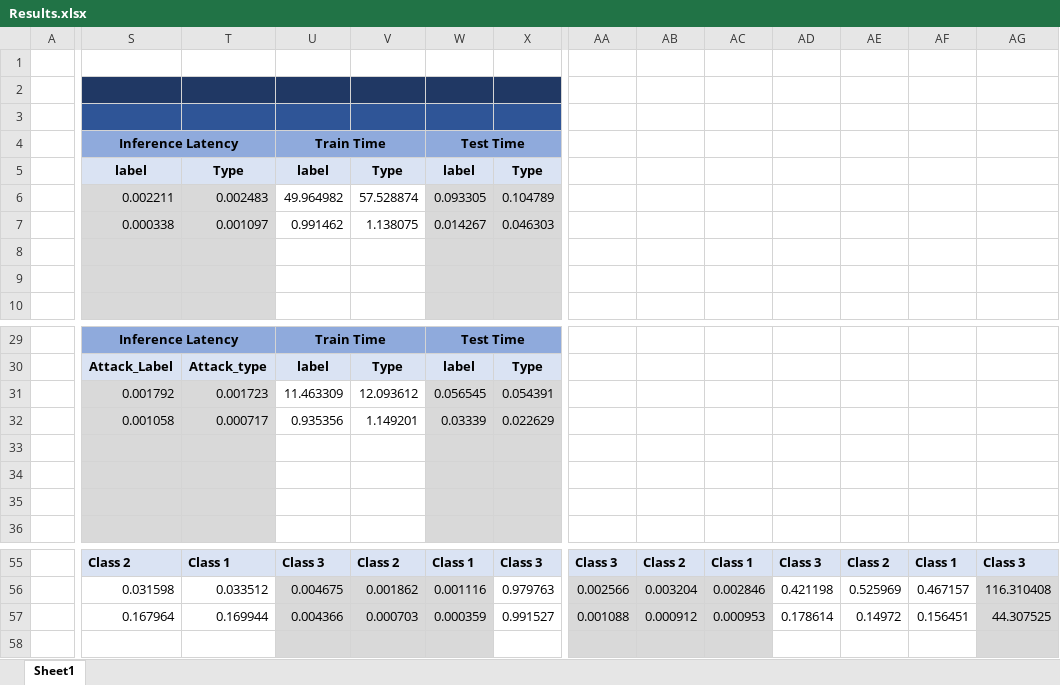
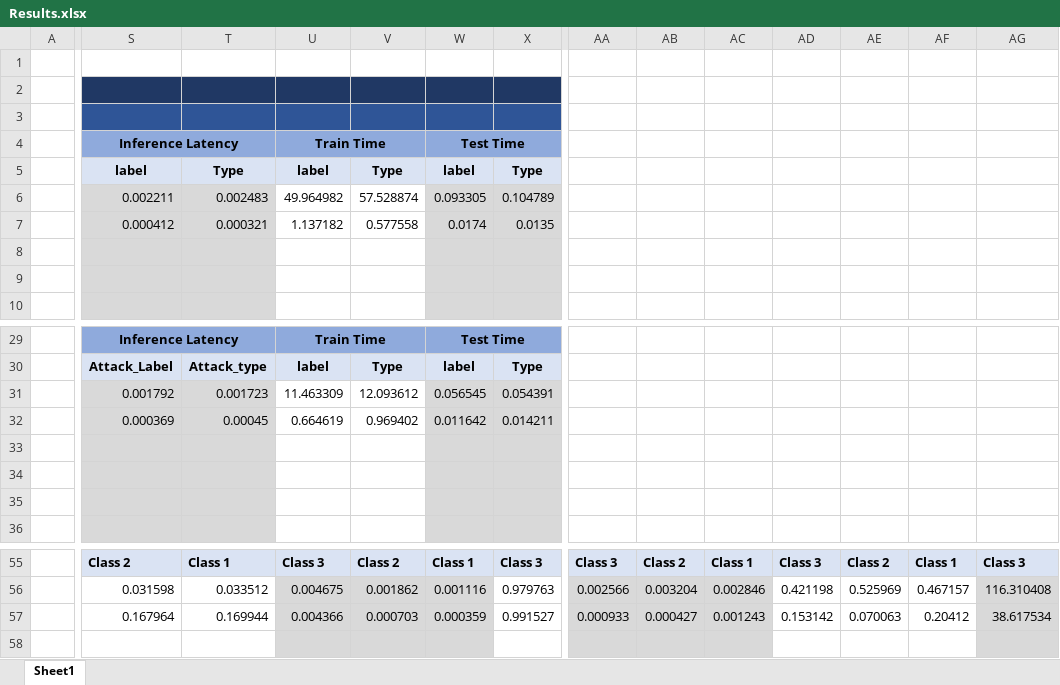
Before and after one commit to tayyabexe/Machine-Learning-Project-6th-Semester, an Excel workbook: Results.xlsx, sheet Sheet1, drawn as a sheet; only a part is shown, gaps mark what is left out; values as stored, in another font and other column widths than the file's, no borders; the diff covers the shown part only; the diff names each change by its address in the sheet, - before the commit and + after, or states it on an @@ line.

```diff
--- a/Results.xlsx (sheet Sheet1)
+++ b/Results.xlsx (sheet Sheet1)
-S7: 0.000338
+S7: 0.000412
-T7: 0.001097
+T7: 0.000321
-U7: 0.991462
+U7: 1.137182
-V7: 1.138075
+V7: 0.577558
-W7: 0.014267
+W7: 0.0174
-X7: 0.046303
+X7: 0.0135
-S32: 0.001058
+S32: 0.000369
-T32: 0.000717
+T32: 0.00045
-U32: 0.935356
+U32: 0.664619
-V32: 1.149201
+V32: 0.969402
-W32: 0.03339
+W32: 0.011642
-X32: 0.022629
+X32: 0.014211
-AA57: 0.001088
+AA57: 0.000933
-AB57: 0.000912
+AB57: 0.000427
-AC57: 0.000953
+AC57: 0.001243
-AD57: 0.178614
+AD57: 0.153142
-AE57: 0.14972
+AE57: 0.070063
-AF57: 0.156451
+AF57: 0.20412
-AG57: 44.307525
+AG57: 38.617534
```
Also changed, not shown: 2 edited cells elsewhere in this sheet, 9 other files.
